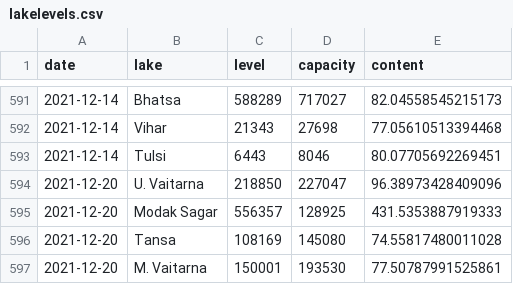
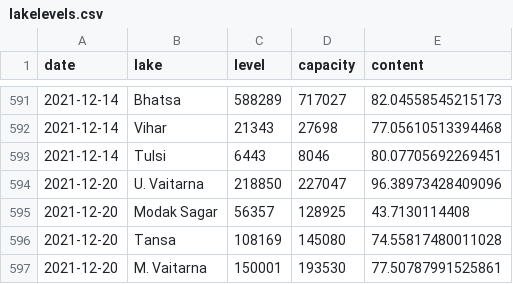
Before and after one commit to kaustuvchatterjee/lakes, a CSV file: lakelevels.csv, drawn as a sheet; only a part is shown, gaps mark what is left out.

Commit message:
Update lakelevels.csv

```diff
--- a/lakelevels.csv
+++ b/lakelevels.csv
@@ -594,3 +594,3 @@ date,lake,level,capacity,content
 2021-12-20,U. Vaitarna,218850,227047,96.38973428409096
-2021-12-20,Modak Sagar,556357,128925,431.5353887919333
+2021-12-20,Modak Sagar,56357,128925,43.7130114408
 2021-12-20,Tansa,108169,145080,74.55817480011028
```
